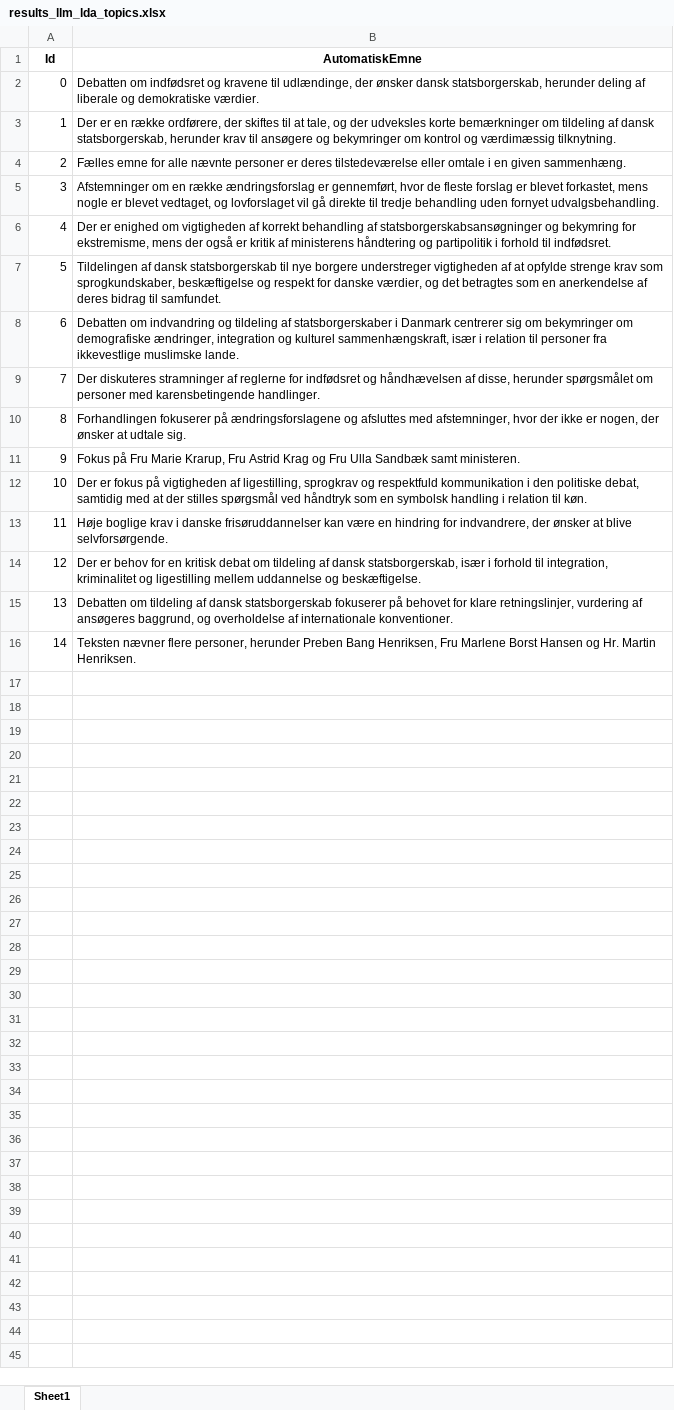
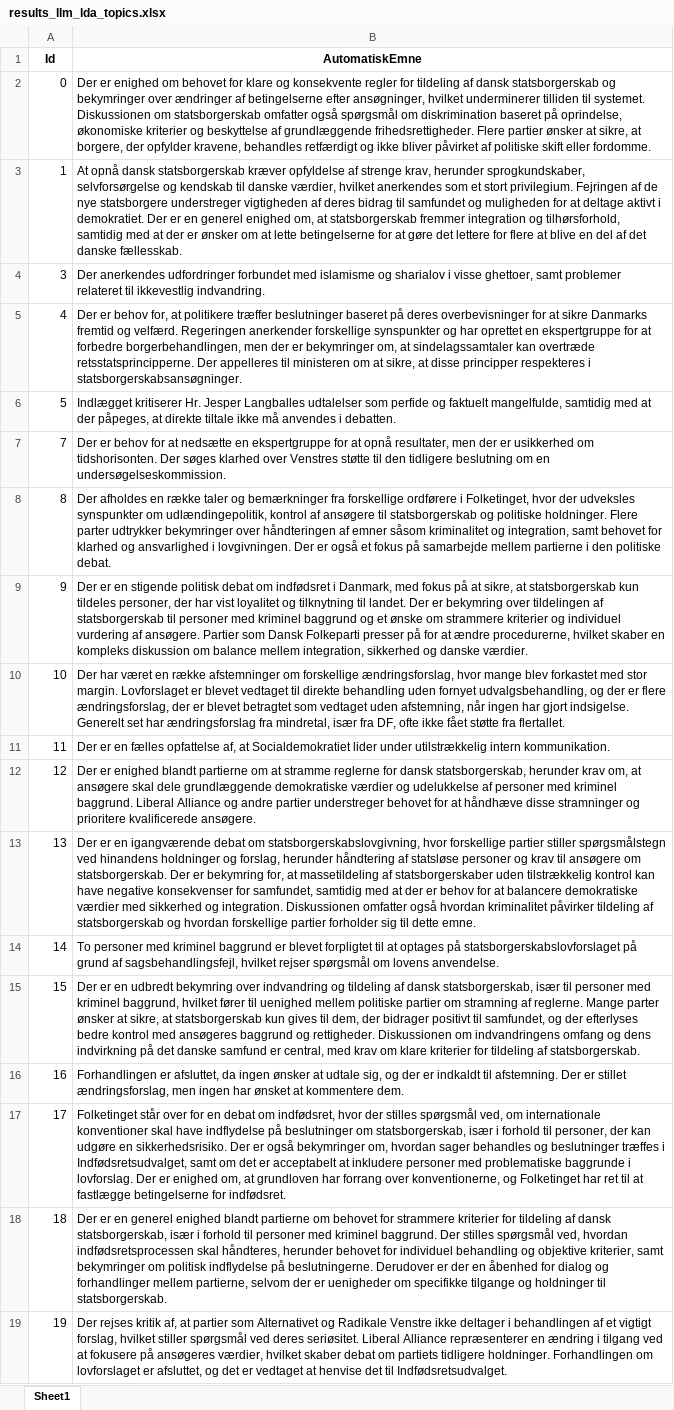
Before and after one commit to cyrilby/dk-indfoedsret, an Excel workbook: output/results_llm_lda_topics.xlsx, sheet Sheet1, drawn as a sheet; values as stored, in another font and other column widths than the file's, no borders; removed rows and columns are numbered as before the commit, all else as after; the diff names each change by its address in the sheet, - before the commit and + after, or states it on an @@ line.

Commit message:
Refreshed LLM outputs for LDA analysis with more topics

```diff
--- a/output/results_llm_lda_topics.xlsx (sheet Sheet1)
+++ b/output/results_llm_lda_topics.xlsx (sheet Sheet1)
-B2 (AutomatiskEmne): Debatten om indfødsret og kravene til udlændinge, der ønsker dansk statsborgerskab, herunder deling af liberale og demokratiske værdier.
+B2 (AutomatiskEmne): Der er enighed om behovet for klare og konsekvente regler for tildeling af dansk statsborgerskab og bekymringer over ændringer af betingelserne efter ansøgninger, hvilket underminerer tilliden til systemet. Diskussionen om statsborgerskab omfatter også spørgsmål om diskrimination baseret på oprindelse, økonomiske kriterier og beskyttelse af grundlæggende frihedsrettigheder. Flere partier ønsker at sikre, at borgere, der opfylder kravene, behandles retfærdigt og ikke bliver påvirket af politiske skift eller fordomme.
-B3 (AutomatiskEmne): Der er en række ordførere, der skiftes til at tale, og der udveksles korte bemærkninger om tildeling af dansk statsborgerskab, herunder krav til ansøgere og bekymringer om kontrol og værdimæssig tilknytning.
+B3 (AutomatiskEmne): At opnå dansk statsborgerskab kræver opfyldelse af strenge krav, herunder sprogkundskaber, selvforsørgelse og kendskab til danske værdier, hvilket anerkendes som et stort privilegium. Fejringen af de nye statsborgere understreger vigtigheden af deres bidrag til samfundet og muligheden for at deltage aktivt i demokratiet. Der er en generel enighed om, at statsborgerskab fremmer integration og tilhørsforhold, samtidig med at der er ønsker om at lette betingelserne for at gøre det lettere for flere at blive en del af det danske fællesskab.
-row 4: 2 | Fælles emne for alle nævnte personer er deres tilstedeværelse eller omtale i en given sammenhæng.
-B4 (AutomatiskEmne): Afstemninger om en række ændringsforslag er gennemført, hvor de fleste forslag er blevet forkastet, mens nogle er blevet vedtaget, og lovforslaget vil gå direkte til tredje behandling uden fornyet udvalgsbehandling.
+B4 (AutomatiskEmne): Der anerkendes udfordringer forbundet med islamisme og sharialov i visse ghettoer, samt problemer relateret til ikkevestlig indvandring.
-B5 (AutomatiskEmne): Der er enighed om vigtigheden af korrekt behandling af statsborgerskabsansøgninger og bekymring for ekstremisme, mens der også er kritik af ministerens håndtering og partipolitik i forhold til indfødsret.
+B5 (AutomatiskEmne): Der er behov for, at politikere træffer beslutninger baseret på deres overbevisninger for at sikre Danmarks fremtid og velfærd. Regeringen anerkender forskellige synspunkter og har oprettet en ekspertgruppe for at forbedre borgerbehandlingen, men der er bekymringer om, at sindelagssamtaler kan overtræde retsstatsprincipperne. Der appelleres til ministeren om at sikre, at disse principper respekteres i statsborgerskabsansøgninger.
-B6 (AutomatiskEmne): Tildelingen af dansk statsborgerskab til nye borgere understreger vigtigheden af at opfylde strenge krav som sprogkundskaber, beskæftigelse og respekt for danske værdier, og det betragtes som en anerkendelse af deres bidrag til samfundet.
+B6 (AutomatiskEmne): Indlægget kritiserer Hr. Jesper Langballes udtalelser som perfide og faktuelt mangelfulde, samtidig med at der påpeges, at direkte tiltale ikke må anvendes i debatten.
-row 8: 6 | Debatten om indvandring og tildeling af statsborgerskaber i Danmark centrerer sig om bekymringer om demografiske ændringer, integration og kulturel sammenhængskraft, især i relation til personer fra ikkevestlige muslimske lande.
-B7 (AutomatiskEmne): Der diskuteres stramninger af reglerne for indfødsret og håndhævelsen af disse, herunder spørgsmålet om personer med karensbetingende handlinger.
+B7 (AutomatiskEmne): Der er behov for at nedsætte en ekspertgruppe for at opnå resultater, men der er usikkerhed om tidshorisonten. Der søges klarhed over Venstres støtte til den tidligere beslutning om en undersøgelseskommission.
-B8 (AutomatiskEmne): Forhandlingen fokuserer på ændringsforslagene og afsluttes med afstemninger, hvor der ikke er nogen, der ønsker at udtale sig.
+B8 (AutomatiskEmne): Der afholdes en række taler og bemærkninger fra forskellige ordførere i Folketinget, hvor der udveksles synspunkter om udlændingepolitik, kontrol af ansøgere til statsborgerskab og politiske holdninger. Flere parter udtrykker bekymringer over håndteringen af emner såsom kriminalitet og integration, samt behovet for klarhed og ansvarlighed i lovgivningen. Der er også et fokus på samarbejde mellem partierne i den politiske debat.
-B9 (AutomatiskEmne): Fokus på Fru Marie Krarup, Fru Astrid Krag og Fru Ulla Sandbæk samt ministeren.
+B9 (AutomatiskEmne): Der er en stigende politisk debat om indfødsret i Danmark, med fokus på at sikre, at statsborgerskab kun tildeles personer, der har vist loyalitet og tilknytning til landet. Der er bekymring over tildelingen af statsborgerskab til personer med kriminel baggrund og et ønske om strammere kriterier og individuel vurdering af ansøgere. Partier som Dansk Folkeparti presser på for at ændre procedurerne, hvilket skaber en kompleks diskussion om balance mellem integration, sikkerhed og danske værdier.
-B10 (AutomatiskEmne): Der er fokus på vigtigheden af ligestilling, sprogkrav og respektfuld kommunikation i den politiske debat, samtidig med at der stilles spørgsmål ved håndtryk som en symbolsk handling i relation til køn.
+B10 (AutomatiskEmne): Der har været en række afstemninger om forskellige ændringsforslag, hvor mange blev forkastet med stor margin. Lovforslaget er blevet vedtaget til direkte behandling uden fornyet udvalgsbehandling, og der er flere ændringsforslag, der er blevet betragtet som vedtaget uden afstemning, når ingen har gjort indsigelse. Generelt set har ændringsforslag fra mindretal, især fra DF, ofte ikke fået støtte fra flertallet.
-B11 (AutomatiskEmne): Høje boglige krav i danske frisøruddannelser kan være en hindring for indvandrere, der ønsker at blive selvforsørgende.
+B11 (AutomatiskEmne): Der er en fælles opfattelse af, at Socialdemokratiet lider under utilstrækkelig intern kommunikation.
-B12 (AutomatiskEmne): Der er behov for en kritisk debat om tildeling af dansk statsborgerskab, især i forhold til integration, kriminalitet og ligestilling mellem uddannelse og beskæftigelse.
+B12 (AutomatiskEmne): Der er enighed blandt partierne om at stramme reglerne for dansk statsborgerskab, herunder krav om, at ansøgere skal dele grundlæggende demokratiske værdier og udelukkelse af personer med kriminel baggrund. Liberal Alliance og andre partier understreger behovet for at håndhæve disse stramninger og prioritere kvalificerede ansøgere.
-B13 (AutomatiskEmne): Debatten om tildeling af dansk statsborgerskab fokuserer på behovet for klare retningslinjer, vurdering af ansøgeres baggrund, og overholdelse af internationale konventioner.
+B13 (AutomatiskEmne): Der er en igangværende debat om statsborgerskabslovgivning, hvor forskellige partier stiller spørgsmålstegn ved hinandens holdninger og forslag, herunder håndtering af statsløse personer og krav til ansøgere om statsborgerskab. Der er bekymring for, at massetildeling af statsborgerskaber uden tilstrækkelig kontrol kan have negative konsekvenser for samfundet, samtidig med at der er behov for at balancere demokratiske værdier med sikkerhed og integration. Diskussionen omfatter også hvordan kriminalitet påvirker tildeling af statsborgerskab og hvordan forskellige partier forholder sig til dette emne.
-B14 (AutomatiskEmne): Teksten nævner flere personer, herunder Preben Bang Henriksen, Fru Marlene Borst Hansen og Hr. Martin Henriksen.
+B14 (AutomatiskEmne): To personer med kriminel baggrund er blevet forpligtet til at optages på statsborgerskabslovforslaget på grund af sagsbehandlingsfejl, hvilket rejser spørgsmål om lovens anvendelse.
+row 15: 15 | Der er en udbredt bekymring over indvandring og tildeling af dansk statsborgerskab, især til personer med kriminel baggrund, hvilket fører til uenighed mellem politiske partier om stramning af reglerne. Mange parter ønsker at sikre, at statsborgerskab kun gives til dem, der bidrager positivt til samfundet, og der efterlyses bedre kontrol med ansøgeres baggrund og rettigheder. Diskussionen om indvandringens omfang og dens indvirkning på det danske samfund er central, med krav om klare kriterier for tildeling af statsborgerskab.
+row 16: 16 | Forhandlingen er afsluttet, da ingen ønsker at udtale sig, og der er indkaldt til afstemning. Der er stillet ændringsforslag, men ingen har ønsket at kommentere dem.
+row 17: 17 | Folketinget står over for en debat om indfødsret, hvor der stilles spørgsmål ved, om internationale konventioner skal have indflydelse på beslutninger om statsborgerskab, især i forhold til personer, der kan udgøre en sikkerhedsrisiko. Der er også bekymringer om, hvordan sager behandles og beslutninger træffes i Indfødsretsudvalget, samt om det er acceptabelt at inkludere personer med problematiske baggrunde i lovforslag. Der er enighed om, at grundloven har forrang over konventionerne, og Folketinget har ret til at fastlægge betingelserne for indfødsret.
+row 18: 18 | Der er en generel enighed blandt partierne om behovet for strammere kriterier for tildeling af dansk statsborgerskab, især i forhold til personer med kriminel baggrund. Der stilles spørgsmål ved, hvordan indfødsretsprocessen skal håndteres, herunder behovet for individuel behandling og objektive kriterier, samt bekymringer om politisk indflydelse på beslutningerne. Derudover er der en åbenhed for dialog og forhandlinger mellem partierne, selvom der er uenigheder om specifikke tilgange og holdninger til statsborgerskab.
+row 19: 19 | Der rejses kritik af, at partier som Alternativet og Radikale Venstre ikke deltager i behandlingen af et vigtigt forslag, hvilket stiller spørgsmål ved deres seriøsitet. Liberal Alliance repræsenterer en ændring i tilgang ved at fokusere på ansøgeres værdier, hvilket skaber debat om partiets tidligere holdninger. Forhandlingen om lovforslaget er afsluttet, og det er vedtaget at henvise det til Indfødsretsudvalget.
```
Also changed, not shown: 1 other file.
